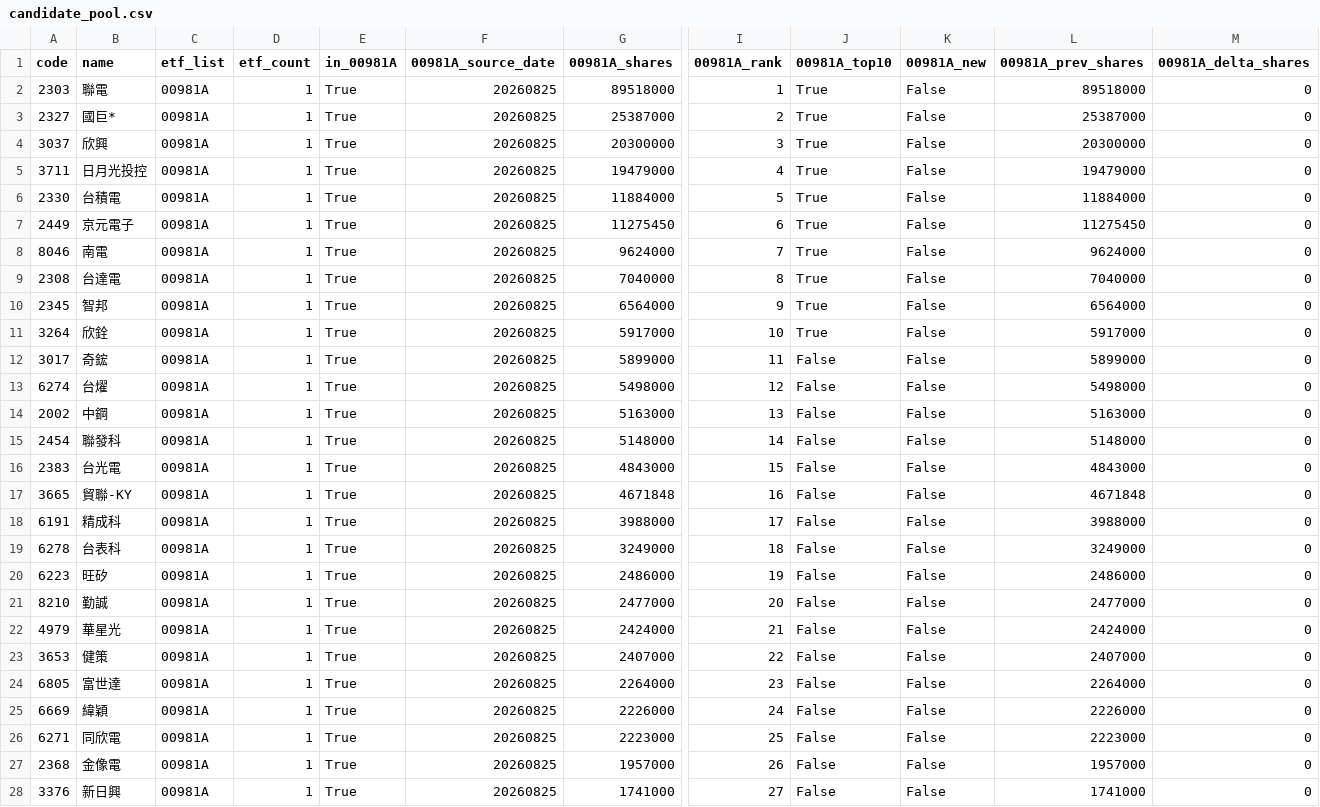
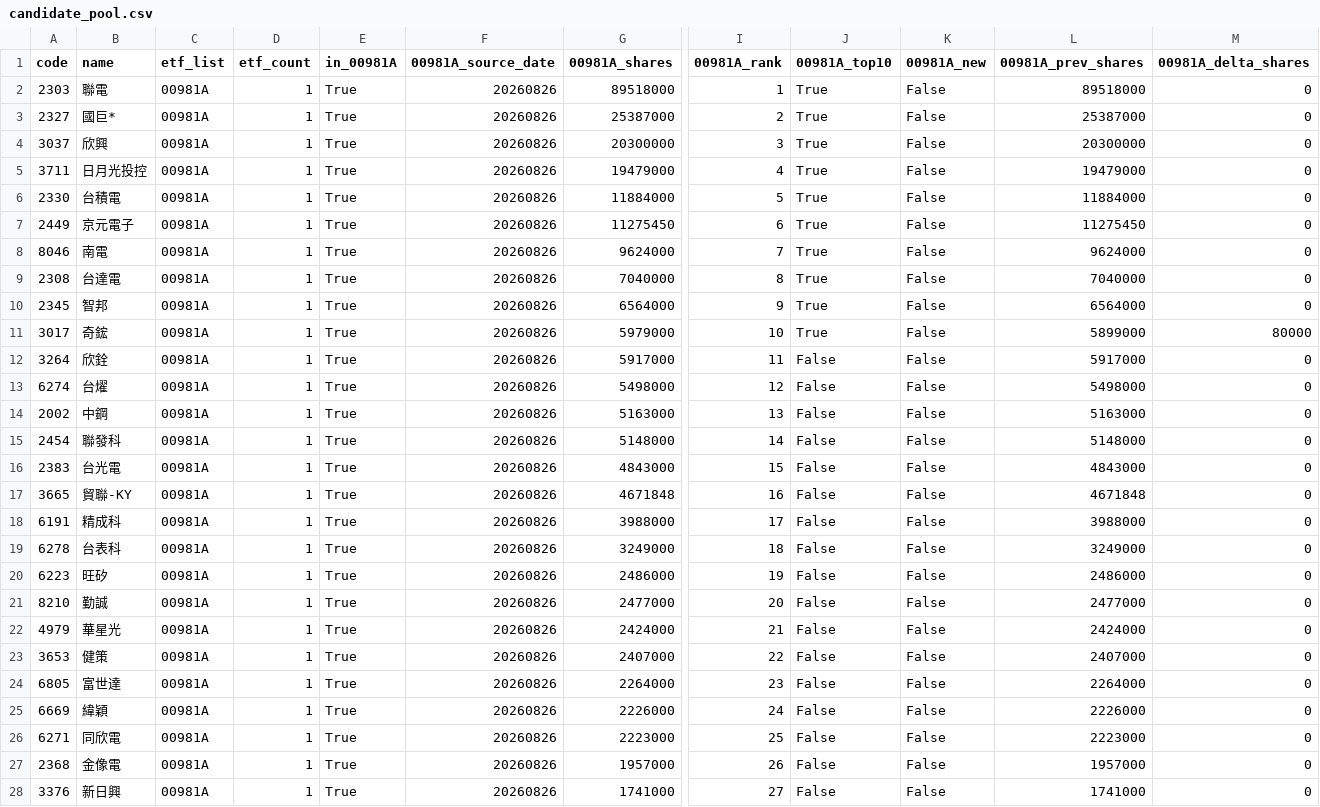
Before and after one commit to 4ru1013/taiwan-stock-screen, a CSV file: output/candidate_pool.csv, drawn as a sheet; only a part is shown, gaps mark what is left out; removed rows and columns are numbered as before the commit, all else as after; rows hold the shown columns only; the diff covers the shown part only; the diff names each change by its address in the sheet, - before the commit and + after, or states it on an @@ line.

```diff
--- a/output/candidate_pool.csv
+++ b/output/candidate_pool.csv
-F2:F10 (00981A_source_date): 20260825
+F2:F10 (00981A_source_date): 20260826
+row 11: 3017 | 奇鋐 | 00981A | 1 | True | 20260826 | 5979000 | 10 | True | False | 5899000 | 80000
-F12 (00981A_source_date): 20260825
+F12 (00981A_source_date): 20260826
-I12 (00981A_rank): 10
+I12 (00981A_rank): 11
-J12 (00981A_top10): True
+J12 (00981A_top10): False
-row 12: 3017 | 奇鋐 | 00981A | 1 | True | 20260825 | 5899000 | 11 | False | False | 5899000 | 0
-F13:F28 (00981A_source_date): 20260825
+F13:F28 (00981A_source_date): 20260826
```
Also changed, not shown: 26 edited cells elsewhere in this file, data/raw/etf_holdings_latest.csv, data/raw/prices_latest.csv, 4 other files.
